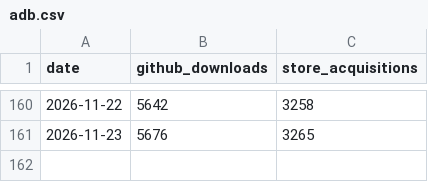
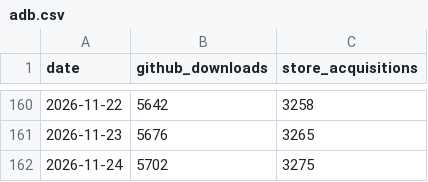
Before and after one commit to CostaFot/stats, a CSV file: data/adb.csv, drawn as a sheet; only a part is shown, gaps mark what is left out.

```diff
--- a/data/adb.csv
+++ b/data/adb.csv
@@ -161 +161,2 @@ date,github_downloads,store_acquisitions
 2026-11-23,5676,3265
+2026-11-24,5702,3275
```
Also changed, not shown: data/agents.csv, data/market.csv, 1 other file.
